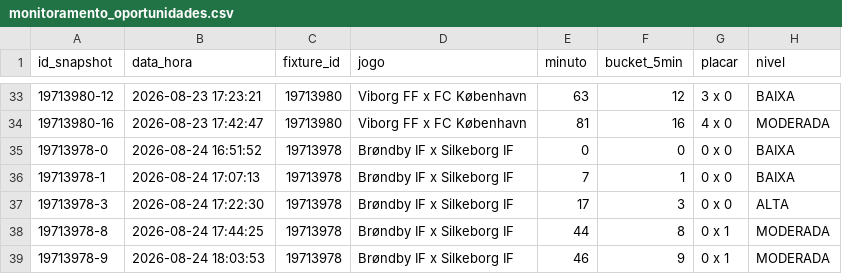
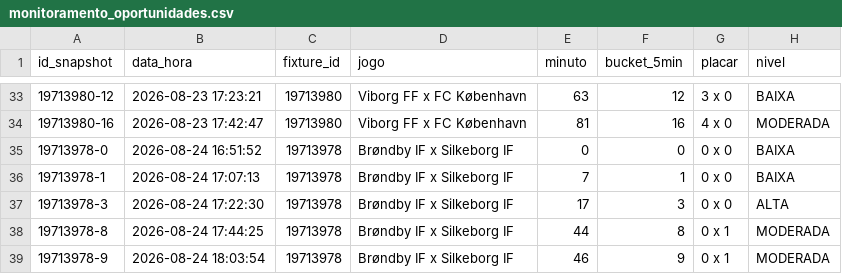
Before and after one commit to ehvvlc-stack/smart-sport-analyzer, a CSV file: data/monitoramento_oportunidades.csv, drawn as a sheet; only a part is shown, gaps mark what is left out; the diff names each change by its address in the sheet, - before the commit and + after, or states it on an @@ line.

Commit message:
Atualiza monitoramento de oportunidades

```diff
--- a/data/monitoramento_oportunidades.csv
+++ b/data/monitoramento_oportunidades.csv
-B39 (data_hora): 2026-08-24 18:03:53
+B39 (data_hora): 2026-08-24 18:03:54
```
